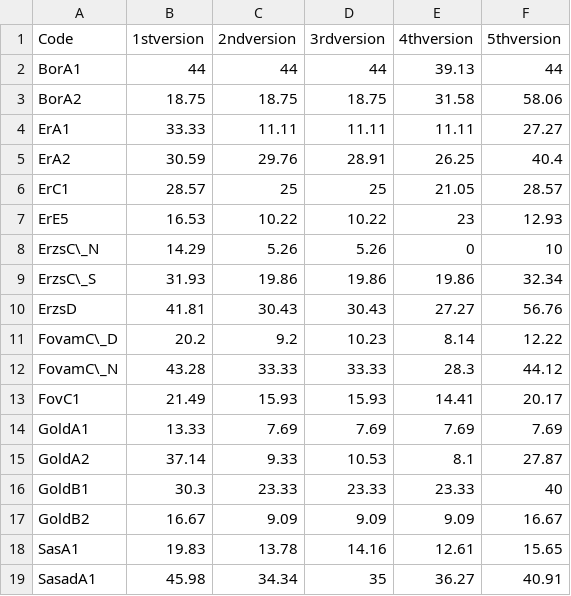
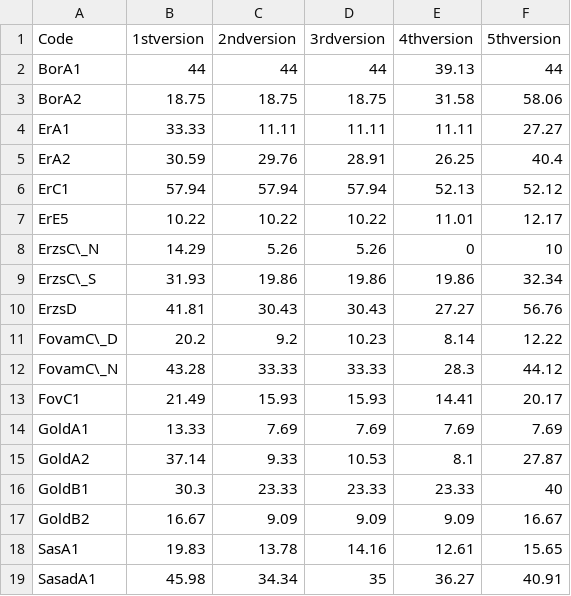
Before and after one commit to Lilol/Dipterv, a CSV file: Latex document/csvs/falsePositives.csv, drawn as a sheet.

```diff
--- a/Latex document/csvs/falsePositives.csv
+++ b/Latex document/csvs/falsePositives.csv
@@ -5,4 +5,4 @@ ErA1,33.33,11.11,11.11,11.11,27.27
 ErA2,30.59,29.76,28.91,26.25,40.4
-ErC1,28.57,25,25,21.05,28.57
-ErE5,16.53,10.22,10.22,23,12.93
+ErC1,57.94,57.94,57.94,52.13,52.12
+ErE5,10.22,10.22,10.22,11.01,12.17
 ErzsC\_N,14.29,5.26,5.26,0,10
```
Also changed, not shown: Latex document/csvs/accuracies.csv, Latex document/csvs/falseNegatives.csv, 8 other files.
